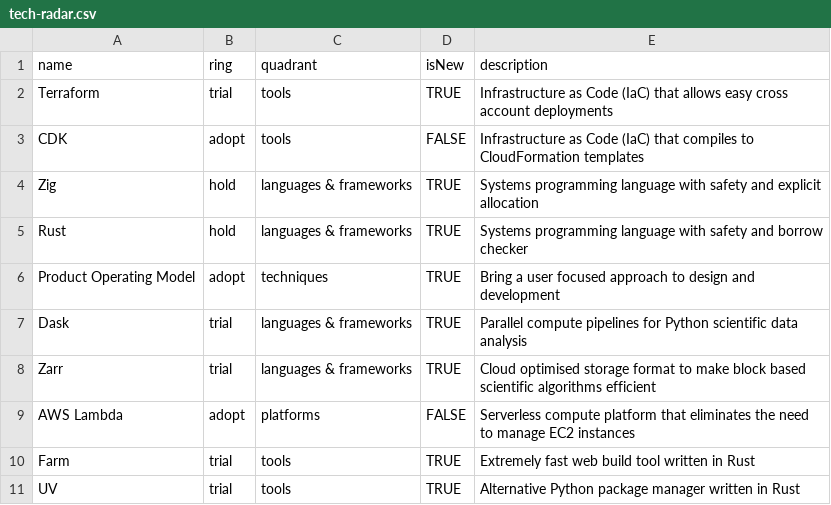
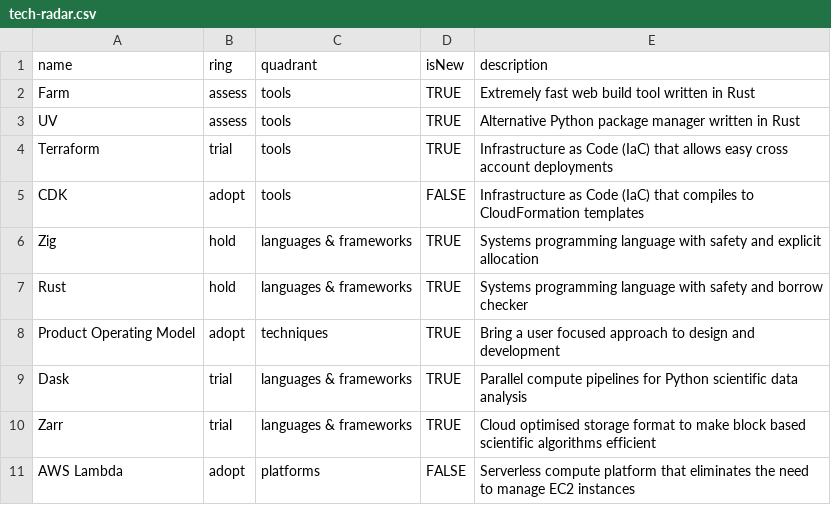
Before and after one commit to andrewgryan/tech-docs, a CSV file: transport/tech-radar.csv, drawn as a sheet; removed rows and columns are numbered as before the commit, all else as after; the diff names each change by its address in the sheet, - before the commit and + after, or states it on an @@ line.

Commit message:
debug radar

```diff
--- a/transport/tech-radar.csv
+++ b/transport/tech-radar.csv
+row 2: Farm | assess | tools | TRUE | Extremely fast web build tool written in Rust
+row 3: UV | assess | tools | TRUE | Alternative Python package manager written in Rust
-row 10: Farm | trial | tools | TRUE | Extremely fast web build tool written in Rust
-row 11: UV | trial | tools | TRUE | Alternative Python package manager written in Rust
```
